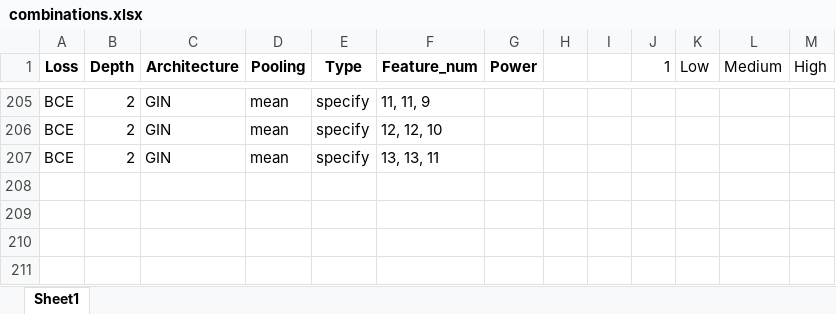
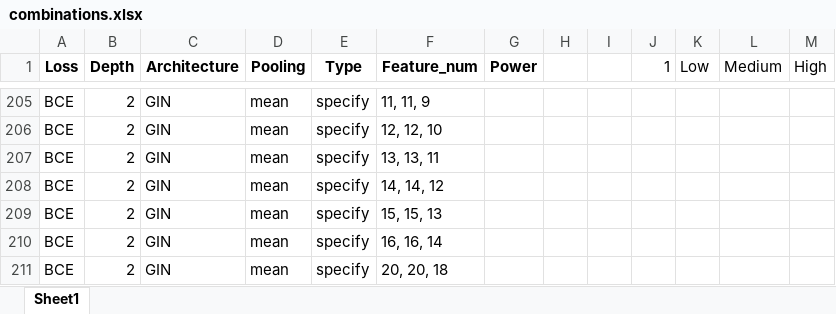
Before and after one commit to xuyhan/SuperpositionGNN, an Excel workbook: ExperimentList/combinations.xlsx, sheet Sheet1, drawn as a sheet; only a part is shown, gaps mark what is left out; values as stored, in another font and other column widths than the file's, no borders; the diff names each change by its address in the sheet, - before the commit and + after, or states it on an @@ line.

```diff
--- a/ExperimentList/combinations.xlsx (sheet Sheet1)
+++ b/ExperimentList/combinations.xlsx (sheet Sheet1)
+row 208: BCE | 2 | GIN | mean | specify | 14, 14, 12
+row 209: BCE | 2 | GIN | mean | specify | 15, 15, 13
+row 210: BCE | 2 | GIN | mean | specify | 16, 16, 14
+row 211: BCE | 2 | GIN | mean | specify | 20, 20, 18
```
Also changed, not shown: 9 other files.
